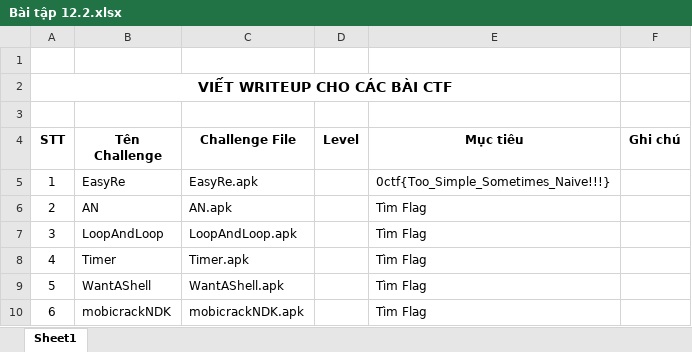
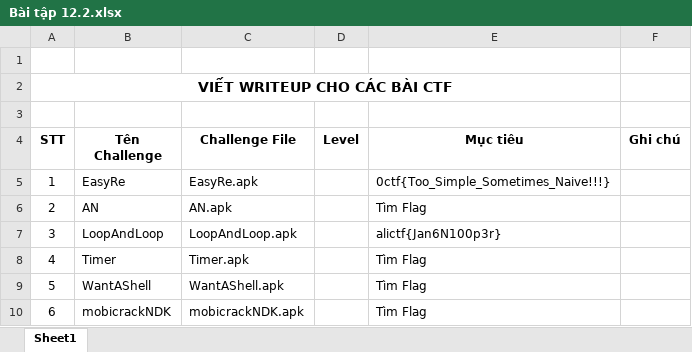
Before and after one commit to anhkiet1227/NT213_Web-and-Application-Security_Excercise, an Excel workbook: BT12/Bài tập 12.2.xlsx, sheet Sheet1, drawn as a sheet; values as stored, in another font and other column widths than the file's, no borders; the diff names each change by its address in the sheet, - before the commit and + after, or states it on an @@ line.

```diff
--- a/BT12/Bài tập 12.2.xlsx (sheet Sheet1)
+++ b/BT12/Bài tập 12.2.xlsx (sheet Sheet1)
-E7 (Mục tiêu): Tìm Flag
+E7 (Mục tiêu): alictf{Jan6N100p3r}
```
Also changed, not shown: 3 other files.
